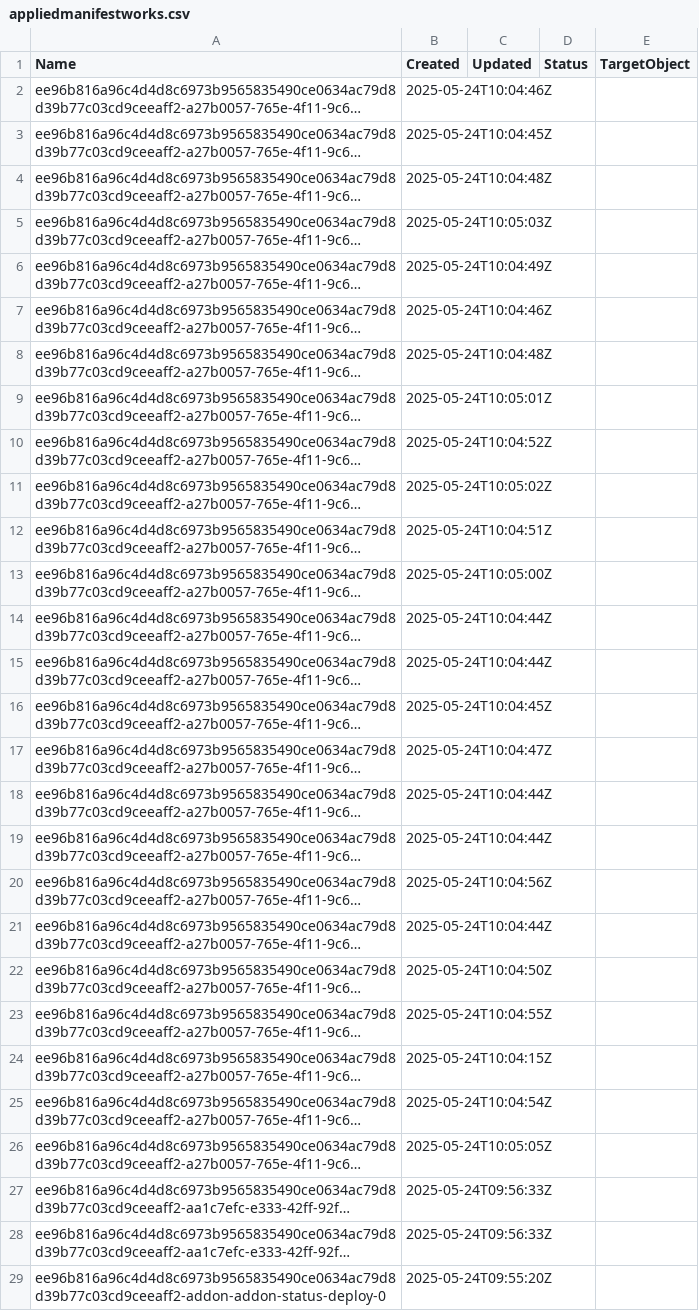
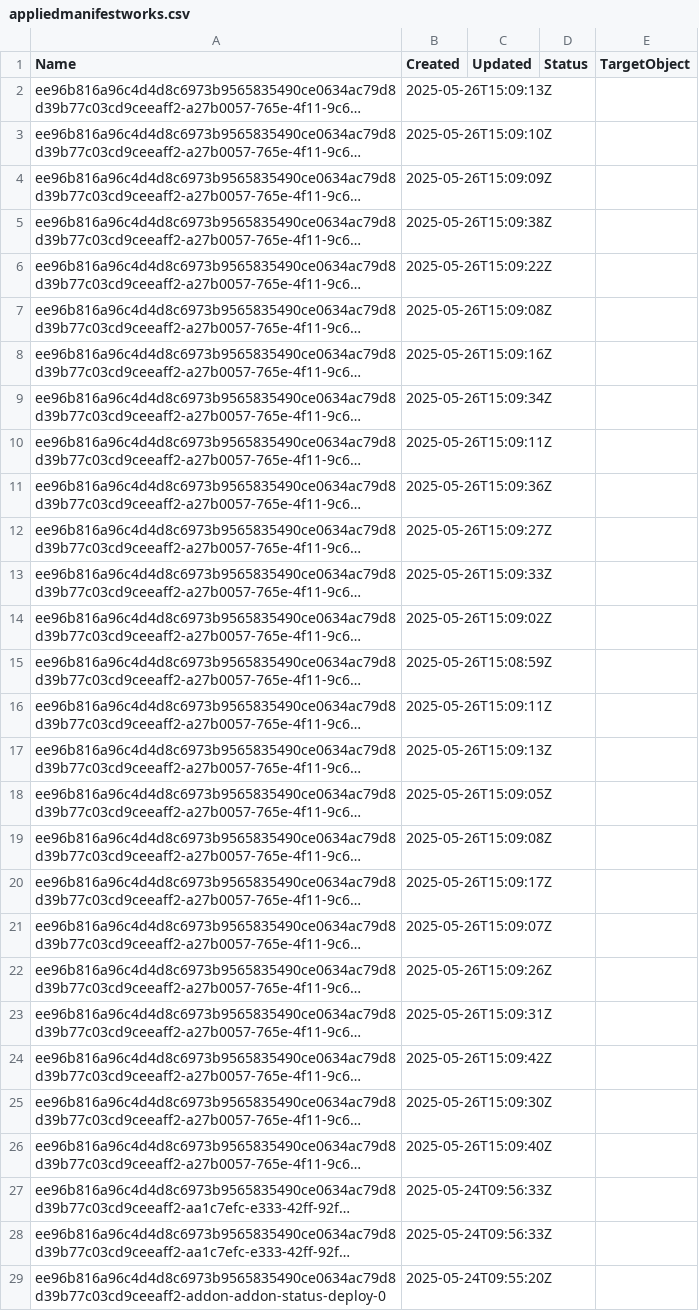
Before and after one commit to asmit27rai/collector, a CSV file: output/perf-test-0/appliedmanifestworks/appliedmanifestworks.csv, drawn as a sheet; only a part is shown; long unchanged cells end in …; the diff covers the shown part only; the diff names each change by its address in the sheet, - before the commit and + after, or states it on an @@ line.

```diff
--- a/output/perf-test-0/appliedmanifestworks/appliedmanifestworks.csv
+++ b/output/perf-test-0/appliedmanifestworks/appliedmanifestworks.csv
-B2 (Created): 2025-05-24T10:04:46Z
+B2 (Created): 2025-05-26T15:09:13Z
-B3 (Created): 2025-05-24T10:04:45Z
+B3 (Created): 2025-05-26T15:09:10Z
-B4 (Created): 2025-05-24T10:04:48Z
+B4 (Created): 2025-05-26T15:09:09Z
-B5 (Created): 2025-05-24T10:05:03Z
+B5 (Created): 2025-05-26T15:09:38Z
-B6 (Created): 2025-05-24T10:04:49Z
+B6 (Created): 2025-05-26T15:09:22Z
-B7 (Created): 2025-05-24T10:04:46Z
+B7 (Created): 2025-05-26T15:09:08Z
-B8 (Created): 2025-05-24T10:04:48Z
+B8 (Created): 2025-05-26T15:09:16Z
-B9 (Created): 2025-05-24T10:05:01Z
+B9 (Created): 2025-05-26T15:09:34Z
-B10 (Created): 2025-05-24T10:04:52Z
+B10 (Created): 2025-05-26T15:09:11Z
-B11 (Created): 2025-05-24T10:05:02Z
+B11 (Created): 2025-05-26T15:09:36Z
-B12 (Created): 2025-05-24T10:04:51Z
+B12 (Created): 2025-05-26T15:09:27Z
-B13 (Created): 2025-05-24T10:05:00Z
+B13 (Created): 2025-05-26T15:09:33Z
-B14 (Created): 2025-05-24T10:04:44Z
+B14 (Created): 2025-05-26T15:09:02Z
-B15 (Created): 2025-05-24T10:04:44Z
+B15 (Created): 2025-05-26T15:08:59Z
-B16 (Created): 2025-05-24T10:04:45Z
+B16 (Created): 2025-05-26T15:09:11Z
-B17 (Created): 2025-05-24T10:04:47Z
+B17 (Created): 2025-05-26T15:09:13Z
-B18 (Created): 2025-05-24T10:04:44Z
+B18 (Created): 2025-05-26T15:09:05Z
-B19 (Created): 2025-05-24T10:04:44Z
+B19 (Created): 2025-05-26T15:09:08Z
-B20 (Created): 2025-05-24T10:04:56Z
+B20 (Created): 2025-05-26T15:09:17Z
-B21 (Created): 2025-05-24T10:04:44Z
+B21 (Created): 2025-05-26T15:09:07Z
-B22 (Created): 2025-05-24T10:04:50Z
+B22 (Created): 2025-05-26T15:09:26Z
-B23 (Created): 2025-05-24T10:04:55Z
+B23 (Created): 2025-05-26T15:09:31Z
-B24 (Created): 2025-05-24T10:04:15Z
+B24 (Created): 2025-05-26T15:09:42Z
-B25 (Created): 2025-05-24T10:04:54Z
+B25 (Created): 2025-05-26T15:09:30Z
-B26 (Created): 2025-05-24T10:05:05Z
+B26 (Created): 2025-05-26T15:09:40Z
```
Also changed, not shown: 25 edited cells elsewhere in this file, output/perf-test-0/configmaps-wec/configmaps.csv, output/perf-test-0/manifestworks/manifestworks.csv, 16 other files.
